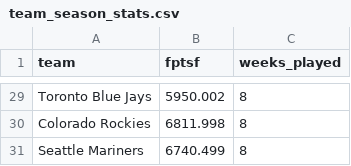
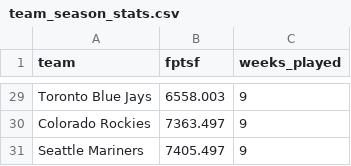
Before and after one commit to afinewinecompany/abl, a CSV file: data/team_season_stats.csv, drawn as a sheet; only a part is shown, gaps mark what is left out; the diff covers the shown part only; the diff names each change by its address in the sheet, - before the commit and + after, or states it on an @@ line.

Commit message:
W9 Updatev1

```diff
--- a/data/team_season_stats.csv
+++ b/data/team_season_stats.csv
-B29 (fptsf): 5950.002
+B29 (fptsf): 6558.003
-C29:C31 (weeks_played): 8
+C29:C31 (weeks_played): 9
-B30 (fptsf): 6811.998
+B30 (fptsf): 7363.497
-B31 (fptsf): 6740.499
+B31 (fptsf): 7405.497
```
Also changed, not shown: 54 edited cells elsewhere in this file.
